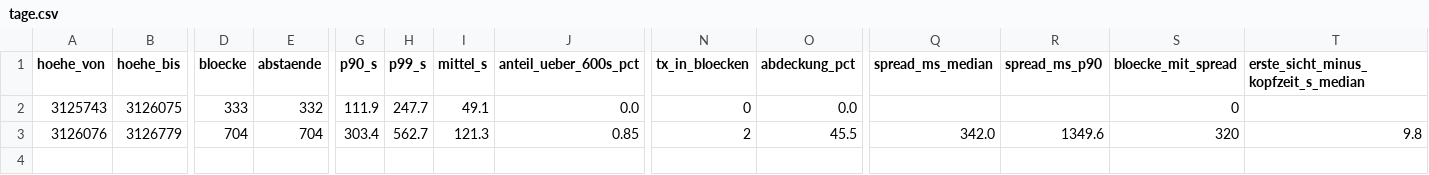
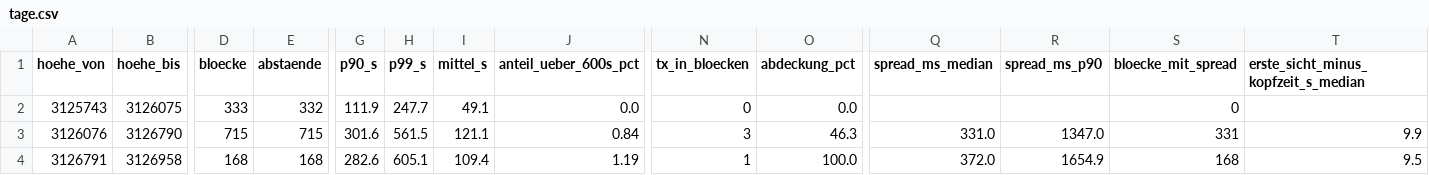
Before and after one commit to neoalphavault-png/kaspa-pulse, a CSV file: data/monero-stressnet/auswertung/tage.csv, drawn as a sheet; only a part is shown, gaps mark what is left out; rows hold the shown columns only; the diff names each change by its address in the sheet, - before the commit and + after, or states it on an @@ line.

Commit message:
monero stressnet: lauf 2026-11-07-2341 und auswertung [bot]

```diff
--- a/data/monero-stressnet/auswertung/tage.csv
+++ b/data/monero-stressnet/auswertung/tage.csv
-B3 (hoehe_bis): 3126779
+B3 (hoehe_bis): 3126790
-D3 (bloecke): 704
+D3 (bloecke): 715
-E3 (abstaende): 704
+E3 (abstaende): 715
-G3 (p90_s): 303.4
+G3 (p90_s): 301.6
-H3 (p99_s): 562.7
+H3 (p99_s): 561.5
-I3 (mittel_s): 121.3
+I3 (mittel_s): 121.1
-J3 (anteil_ueber_600s_pct): 0.85
+J3 (anteil_ueber_600s_pct): 0.84
-N3 (tx_in_bloecken): 2
+N3 (tx_in_bloecken): 3
-O3 (abdeckung_pct): 45.5
+O3 (abdeckung_pct): 46.3
-Q3 (spread_ms_median): 342.0
+Q3 (spread_ms_median): 331.0
-R3 (spread_ms_p90): 1349.6
+R3 (spread_ms_p90): 1347.0
-S3 (bloecke_mit_spread): 320
+S3 (bloecke_mit_spread): 331
-T3: 9.8
+T3: 9.9
+row 4: 3126791 | 3126958 | 168 | 168 | 282.6 | 605.1 | 109.4 | 1.19 | 1 | 100.0 | 372.0 | 1654.9 | 168 | 9.5
```
Also changed, not shown: 6 other files.
